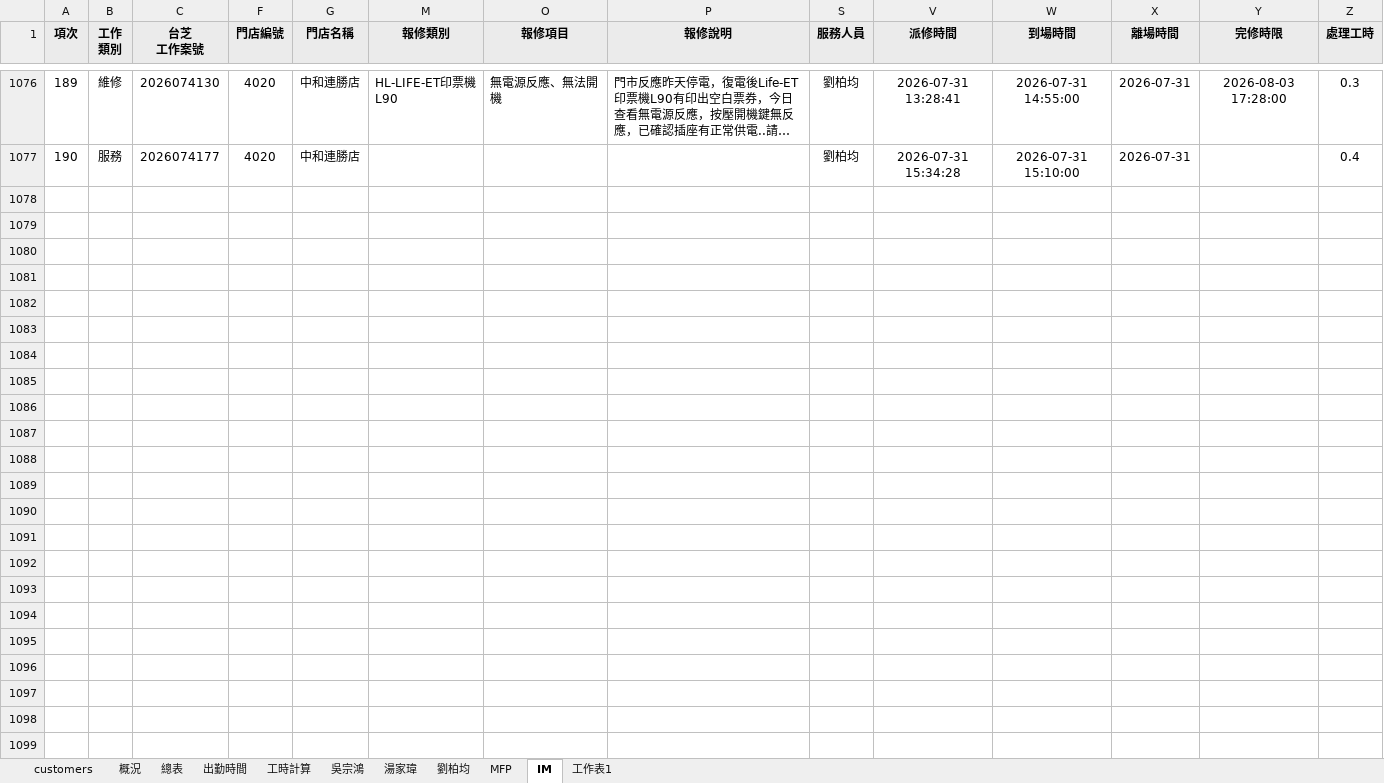
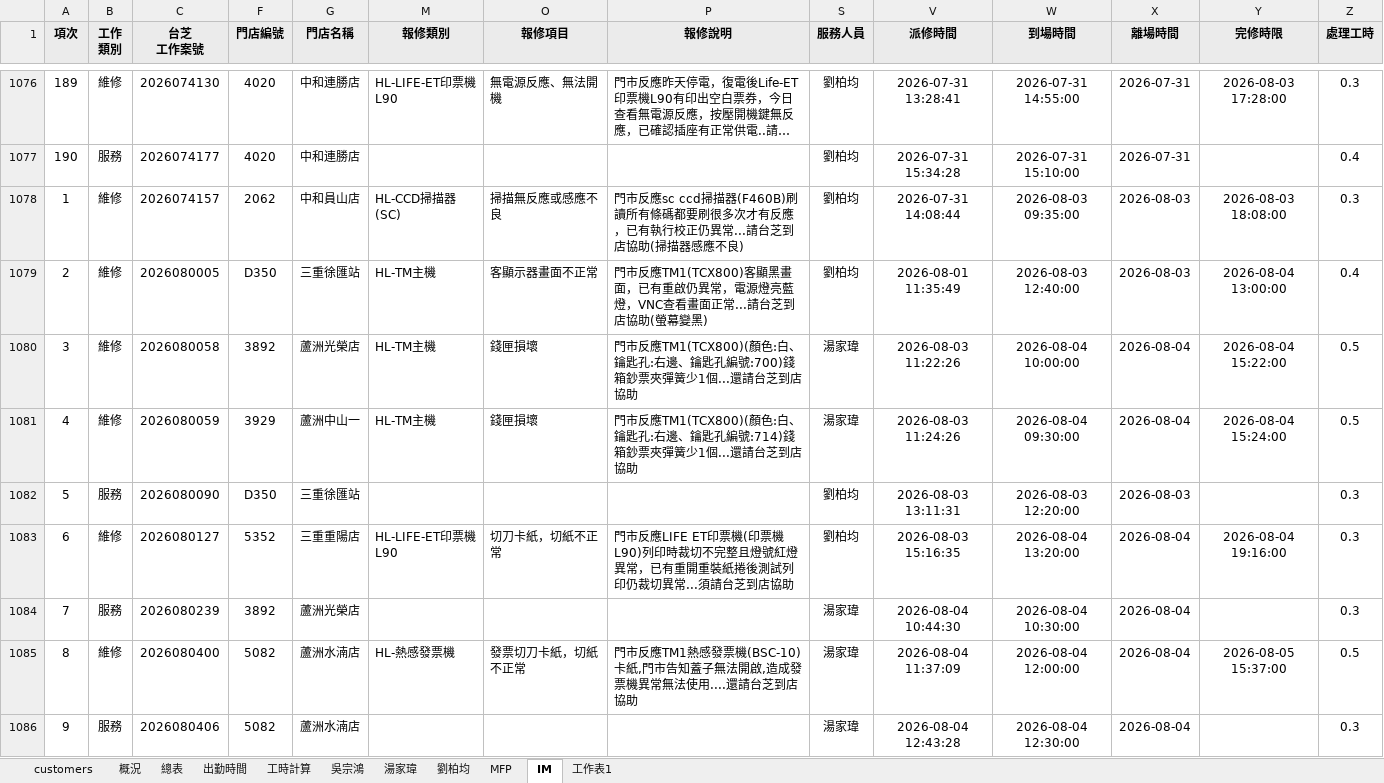
Before and after one commit to Yang-0419-di/FW_2, an Excel workbook: MFP/MFP.xlsx, sheet IM, drawn as a sheet; only a part is shown, gaps mark what is left out; long unchanged cells end in …; values as stored, in another font and other column widths than the file's, no borders; conditional formats not drawn; rows hold the shown columns only; the diff covers the shown part only; the diff names each change by its address in the sheet, - before the commit and + after, or states it on an @@ line.

```diff
--- a/MFP/MFP.xlsx (sheet IM)
+++ b/MFP/MFP.xlsx (sheet IM)
+row 1078: 1 | 維修 | 2026074157 | 2062 | 中和員山店 | HL-CCD掃描器(SC) | 掃描無反應或感應不良 | 門市反應sc ccd掃描器(F460B)刷讀所有條碼都要刷很多次才有反應，已有執行校正仍異常...請台芝到店協助(掃描器感應不良) | 劉柏均 | 2026-07-31 14:08:44 | 2026-08-03 09:35:00 | 2026-08-03 | 2026-08-03 18:08:00 | 0.3
+row 1079: 2 | 維修 | 2026080005 | D350 | 三重徐匯站 | HL-TM主機 | 客顯示器畫面不正常 | 門市反應TM1(TCX800)客顯黑畫面，已有重啟仍異常，電源燈亮藍燈，VNC查看畫面正常...請台芝到店協助(螢幕變黑) | 劉柏均 | 2026-08-01 11:35:49 | 2026-08-03 12:40:00 | 2026-08-03 | 2026-08-04 13:00:00 | 0.4
+row 1080: 3 | 維修 | 2026080058 | 3892 | 蘆洲光榮店 | HL-TM主機 | 錢匣損壞 | 門市反應TM1(TCX800)(顏色:白、鑰匙孔:右邊、鑰匙孔編號:700)錢箱鈔票夾彈簧少1個...還請台芝到店協助 | 湯家瑋 | 2026-08-03 11:22:26 | 2026-08-04 10:00:00 | 2026-08-04 | 2026-08-04 15:22:00 | 0.5
+row 1081: 4 | 維修 | 2026080059 | 3929 | 蘆洲中山一 | HL-TM主機 | 錢匣損壞 | 門市反應TM1(TCX800)(顏色:白、鑰匙孔:右邊、鑰匙孔編號:714)錢箱鈔票夾彈簧少1個...還請台芝到店協助 | 湯家瑋 | 2026-08-03 11:24:26 | 2026-08-04 09:30:00 | 2026-08-04 | 2026-08-04 15:24:00 | 0.5
+row 1082: 5 | 服務 | 2026080090 | D350 | 三重徐匯站 |  |  |  | 劉柏均 | 2026-08-03 13:11:31 | 2026-08-03 12:20:00 | 2026-08-03 |  | 0.3
+row 1083: 6 | 維修 | 2026080127 | 5352 | 三重重陽店 | HL-LIFE-ET印票機L90 | 切刀卡紙，切紙不正常 | 門市反應LIFE ET印票機(印票機L90)列印時裁切不完整且燈號紅燈異常，已有重開重裝紙捲後測試列印仍裁切異常...須請台芝到店協助 | 劉柏均 | 2026-08-03 15:16:35 | 2026-08-04 13:20:00 | 2026-08-04 | 2026-08-04 19:16:00 | 0.3
+row 1084: 7 | 服務 | 2026080239 | 3892 | 蘆洲光榮店 |  |  |  | 湯家瑋 | 2026-08-04 10:44:30 | 2026-08-04 10:30:00 | 2026-08-04 |  | 0.3
+row 1085: 8 | 維修 | 2026080400 | 5082 | 蘆洲水湳店 | HL-熱感發票機 | 發票切刀卡紙，切紙不正常 | 門市反應TM1熱感發票機(BSC-10)卡紙,門市告知蓋子無法開啟,造成發票機異常無法使用....還請台芝到店協助 | 湯家瑋 | 2026-08-04 11:37:09 | 2026-08-04 12:00:00 | 2026-08-04 | 2026-08-05 15:37:00 | 0.5
+row 1086: 9 | 服務 | 2026080406 | 5082 | 蘆洲水湳店 |  |  |  | 湯家瑋 | 2026-08-04 12:43:28 | 2026-08-04 12:30:00 | 2026-08-04 |  | 0.3
```
Also changed, not shown: 11 added rows elsewhere in this sheet, sheet MFP, sheet 出勤時間, sheet 工時計算, hidden cells, charts or pictures, MFP/output.xlsx, MFP/自動備份/MFP.xlsx, 13 other files.
